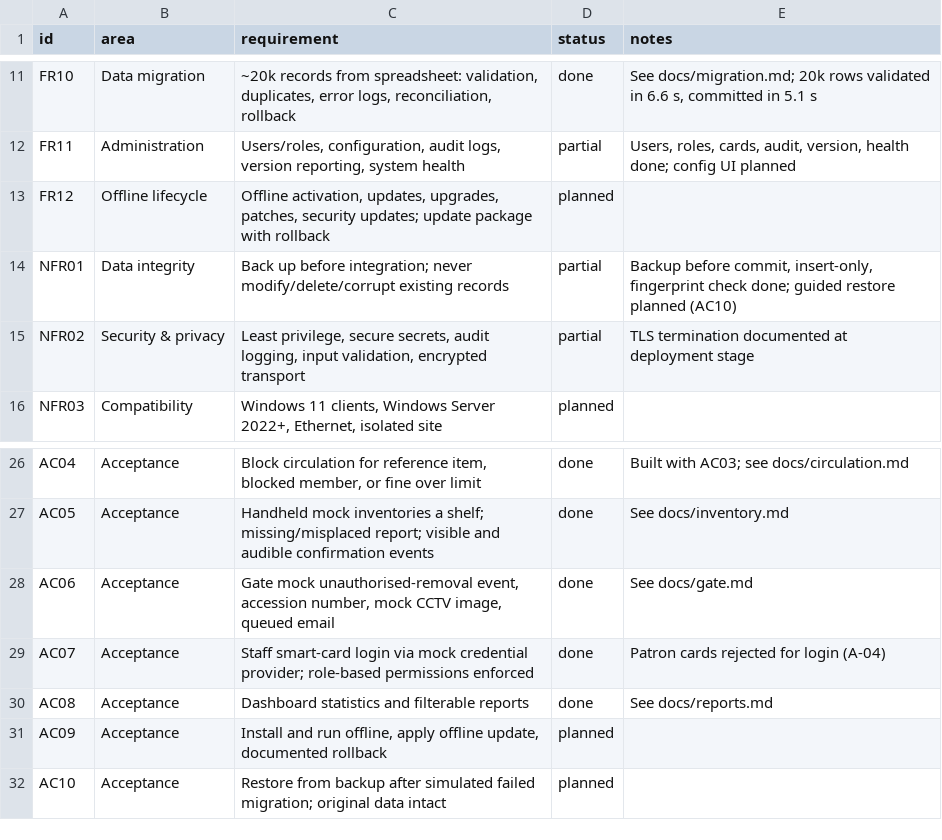
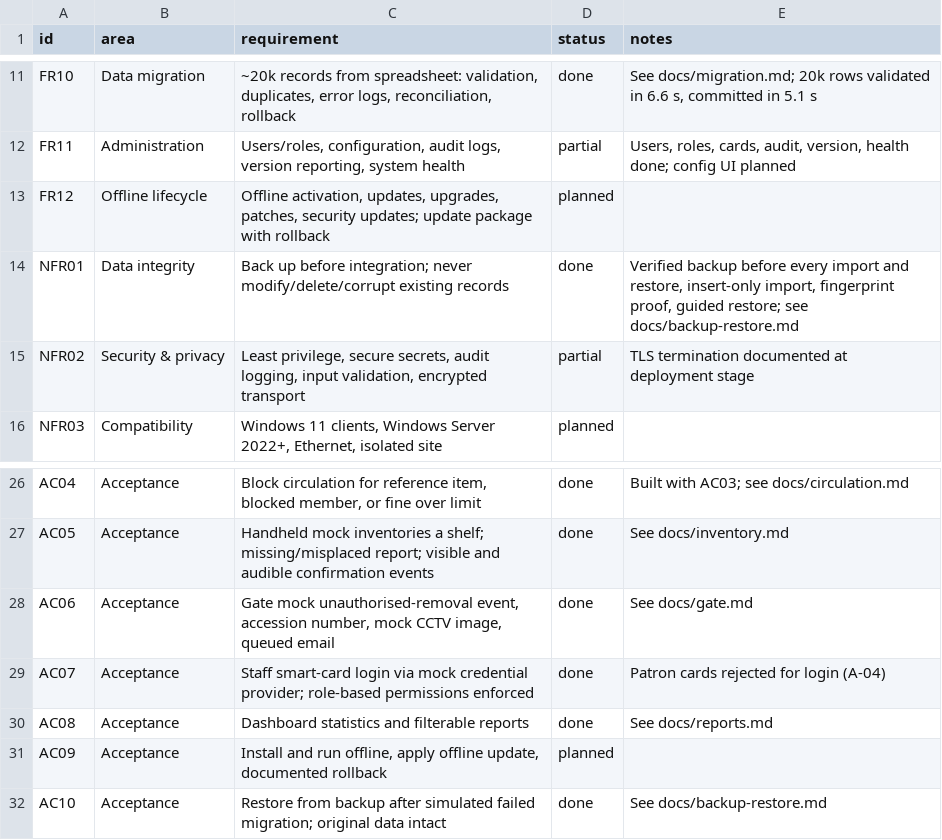
Before and after one commit to VighneshHM/aisys-rls, a CSV file: docs/requirements.csv, drawn as a sheet; only a part is shown, gaps mark what is left out.

Commit message:
addition of backup and restore

```diff
--- a/docs/requirements.csv
+++ b/docs/requirements.csv
@@ -13,3 +13,3 @@ FR11,Administration,"Users/roles, configuration, audit logs, version reporting,
 FR12,Offline lifecycle,"Offline activation, updates, upgrades, patches, security updates; update package with rollback",planned,
-NFR01,Data integrity,Back up before integration; never modify/delete/corrupt existing records,partial,"Backup before commit, insert-only, fingerprint check done; guided restore planned (AC10)"
+NFR01,Data integrity,Back up before integration; never modify/delete/corrupt existing records,done,"Verified backup before every import and restore, insert-only import, fingerprint proof, guided restore; see docs/backup-restore.md"
 NFR02,Security & privacy,"Least privilege, secure secrets, audit logging, input validation, encrypted transport",partial,TLS termination documented at deployment stage
@@ -31,2 +31,2 @@ AC08,Acceptance,Dashboard statistics and filterable reports,done,See docs/report
 AC09,Acceptance,"Install and run offline, apply offline update, documented rollback",planned,
-AC10,Acceptance,Restore from backup after simulated failed migration; original data intact,planned,
+AC10,Acceptance,Restore from backup after simulated failed migration; original data intact,done,See docs/backup-restore.md
```
Also changed, not shown: 16 other files.
